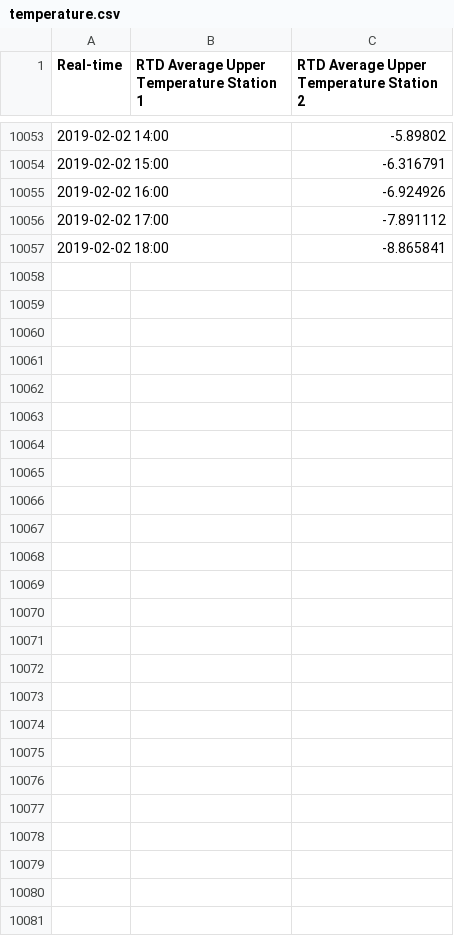
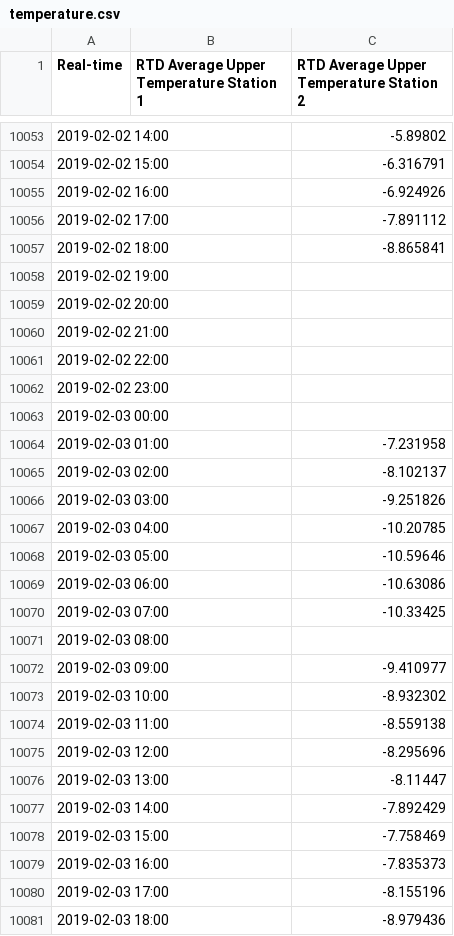
Before and after one commit to lenae101/lenae101.github.io, a CSV file: data/temperature.csv, drawn as a sheet; only a part is shown, gaps mark what is left out.

Commit message:
Automated message: committing data for 20190203

```diff
--- a/data/temperature.csv
+++ b/data/temperature.csv
@@ -10057 +10057,25 @@ Real-time, RTD Average Upper Temperature Station 1, RTD Average Upper Temperatur
 2019-02-02 18:00, ,-8.865841
+2019-02-02 19:00, ,
+2019-02-02 20:00, ,
+2019-02-02 21:00, ,
+2019-02-02 22:00, ,
+2019-02-02 23:00, ,
+2019-02-03 00:00, ,
+2019-02-03 01:00, ,-7.231958
+2019-02-03 02:00, ,-8.102137
+2019-02-03 03:00, ,-9.251826
+2019-02-03 04:00, ,-10.20785
+2019-02-03 05:00, ,-10.59646
+2019-02-03 06:00, ,-10.63086
+2019-02-03 07:00, ,-10.33425
+2019-02-03 08:00, ,
+2019-02-03 09:00, ,-9.410977
+2019-02-03 10:00, ,-8.932302
+2019-02-03 11:00, ,-8.559138
+2019-02-03 12:00, ,-8.295696
+2019-02-03 13:00, ,-8.11447
+2019-02-03 14:00, ,-7.892429
+2019-02-03 15:00, ,-7.758469
+2019-02-03 16:00, ,-7.835373
+2019-02-03 17:00, ,-8.155196
+2019-02-03 18:00, ,-8.979436
```
Also changed, not shown: data/long_radiation_down.csv, data/long_radiation_up.csv, 7 other files.
